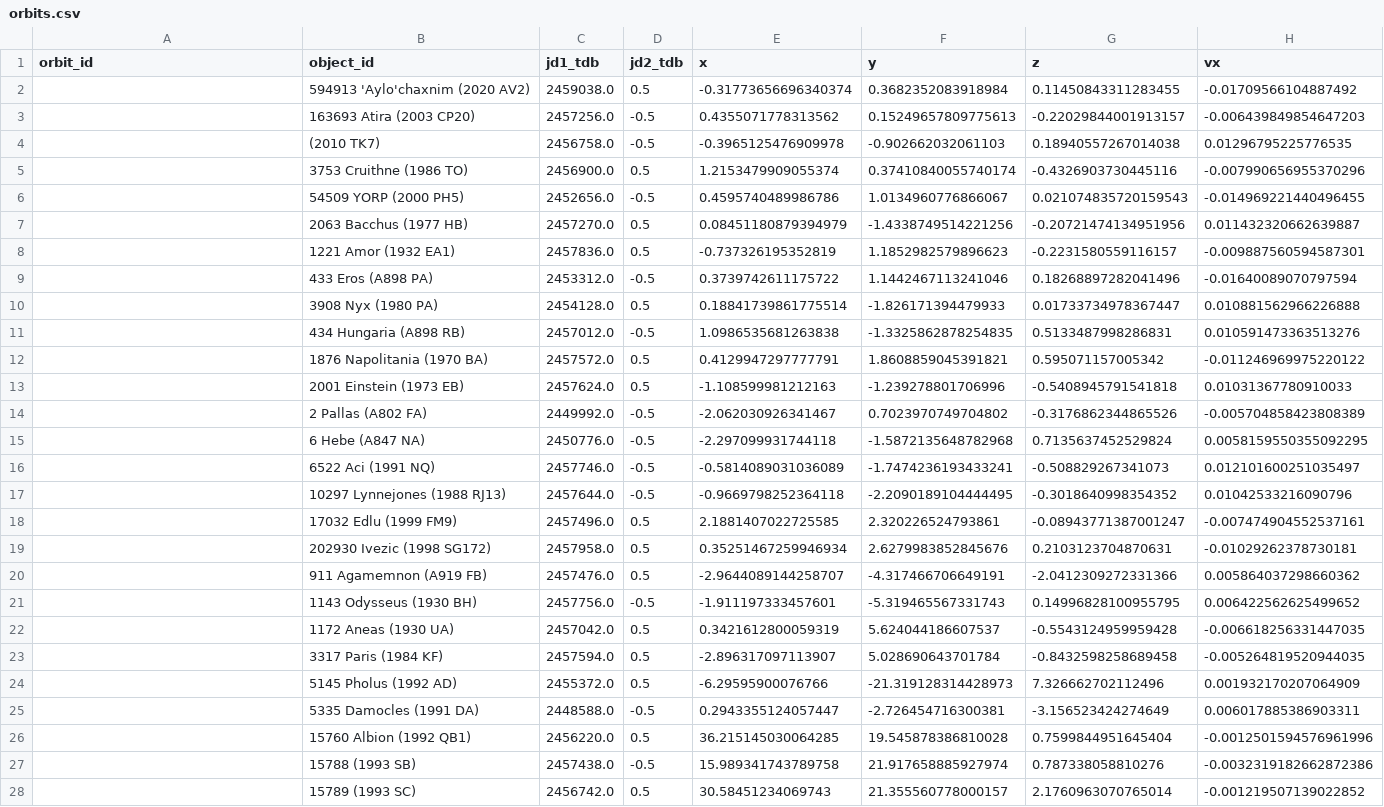
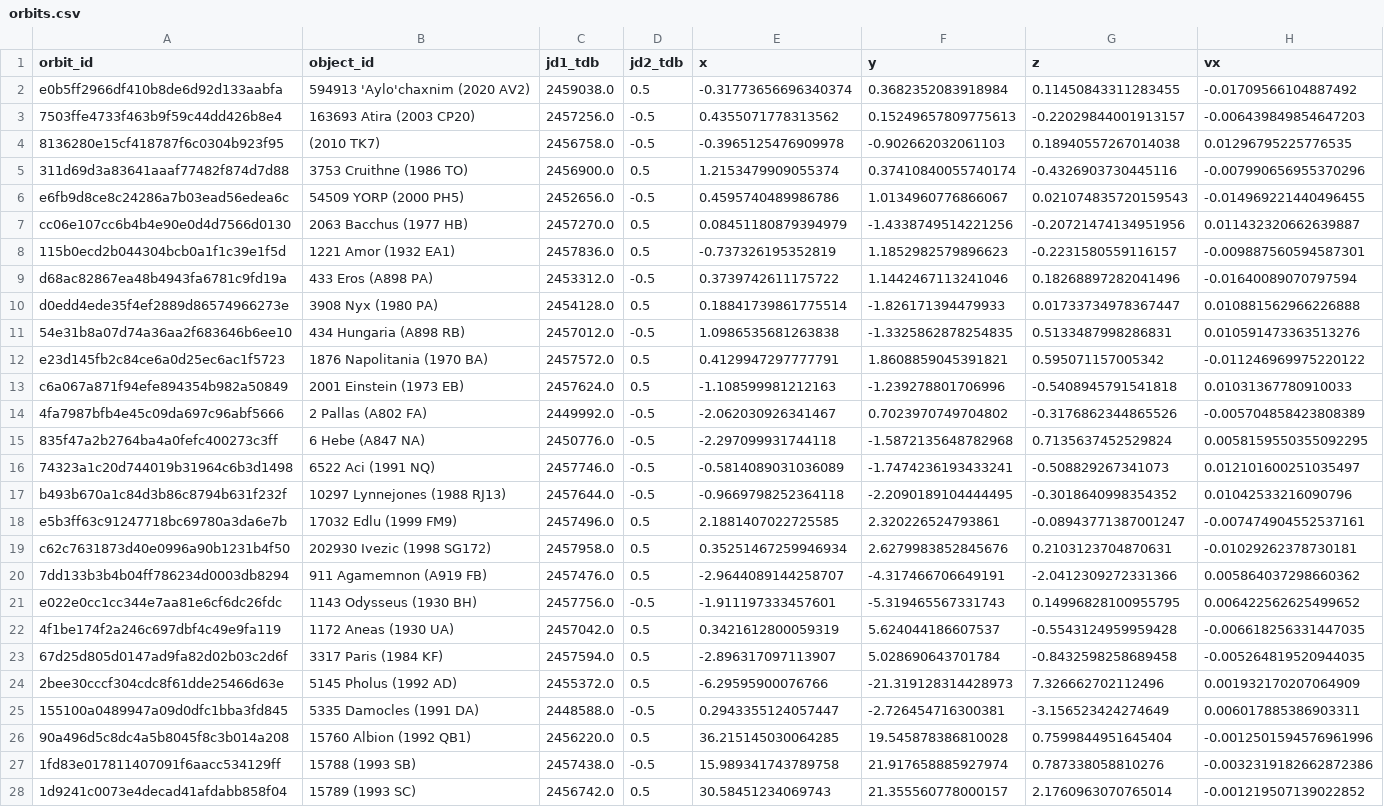
Before and after one commit to B612-Asteroid-Institute/adam_core, a CSV file: adam_core/utils/helpers/data/orbits.csv, drawn as a sheet; only a part is shown; the diff covers the shown part only; the diff names each change by its address in the sheet, - before the commit and + after, or states it on an @@ line.

Commit message:
Get test orbital elements in the equatorial frame in addition to the ecliptic reference frame

```diff
--- a/adam_core/utils/helpers/data/orbits.csv
+++ b/adam_core/utils/helpers/data/orbits.csv
-A2 (orbit_id): (empty)
+A2 (orbit_id): e0b5ff2966df410b8de6d92d133aabfa
-A3 (orbit_id): (empty)
+A3 (orbit_id): 7503ffe4733f463b9f59c44dd426b8e4
-A4 (orbit_id): (empty)
+A4 (orbit_id): 8136280e15cf418787f6c0304b923f95
-A5 (orbit_id): (empty)
+A5 (orbit_id): 311d69d3a83641aaaf77482f874d7d88
-A6 (orbit_id): (empty)
+A6 (orbit_id): e6fb9d8ce8c24286a7b03ead56edea6c
-A7 (orbit_id): (empty)
+A7 (orbit_id): cc06e107cc6b4b4e90e0d4d7566d0130
-A8 (orbit_id): (empty)
+A8 (orbit_id): 115b0ecd2b044304bcb0a1f1c39e1f5d
-A9 (orbit_id): (empty)
+A9 (orbit_id): d68ac82867ea48b4943fa6781c9fd19a
-A10 (orbit_id): (empty)
+A10 (orbit_id): d0edd4ede35f4ef2889d86574966273e
-A11 (orbit_id): (empty)
+A11 (orbit_id): 54e31b8a07d74a36aa2f683646b6ee10
-A12 (orbit_id): (empty)
+A12 (orbit_id): e23d145fb2c84ce6a0d25ec6ac1f5723
-A13 (orbit_id): (empty)
+A13 (orbit_id): c6a067a871f94efe894354b982a50849
-A14 (orbit_id): (empty)
+A14 (orbit_id): 4fa7987bfb4e45c09da697c96abf5666
-A15 (orbit_id): (empty)
+A15 (orbit_id): 835f47a2b2764ba4a0fefc400273c3ff
-A16 (orbit_id): (empty)
+A16 (orbit_id): 74323a1c20d744019b31964c6b3d1498
-A17 (orbit_id): (empty)
+A17 (orbit_id): b493b670a1c84d3b86c8794b631f232f
-A18 (orbit_id): (empty)
+A18 (orbit_id): e5b3ff63c91247718bc69780a3da6e7b
-A19 (orbit_id): (empty)
+A19 (orbit_id): c62c7631873d40e0996a90b1231b4f50
-A20 (orbit_id): (empty)
+A20 (orbit_id): 7dd133b3b4b04ff786234d0003db8294
-A21 (orbit_id): (empty)
+A21 (orbit_id): e022e0cc1cc344e7aa81e6cf6dc26fdc
-A22 (orbit_id): (empty)
+A22 (orbit_id): 4f1be174f2a246c697dbf4c49e9fa119
-A23 (orbit_id): (empty)
+A23 (orbit_id): 67d25d805d0147ad9fa82d02b03c2d6f
-A24 (orbit_id): (empty)
+A24 (orbit_id): 2bee30cccf304cdc8f61dde25466d63e
-A25 (orbit_id): (empty)
+A25 (orbit_id): 155100a0489947a09d0dfc1bba3fd845
-A26 (orbit_id): (empty)
+A26 (orbit_id): 90a496d5c8dc4a5b8045f8c3b014a208
-A27 (orbit_id): (empty)
+A27 (orbit_id): 1fd83e017811407091f6aacc534129ff
-A28 (orbit_id): (empty)
+A28 (orbit_id): 1d9241c0073e4decad41afdabb858f04
```
Also changed, not shown: 1 edited cell elsewhere in this file, 10 other files.
